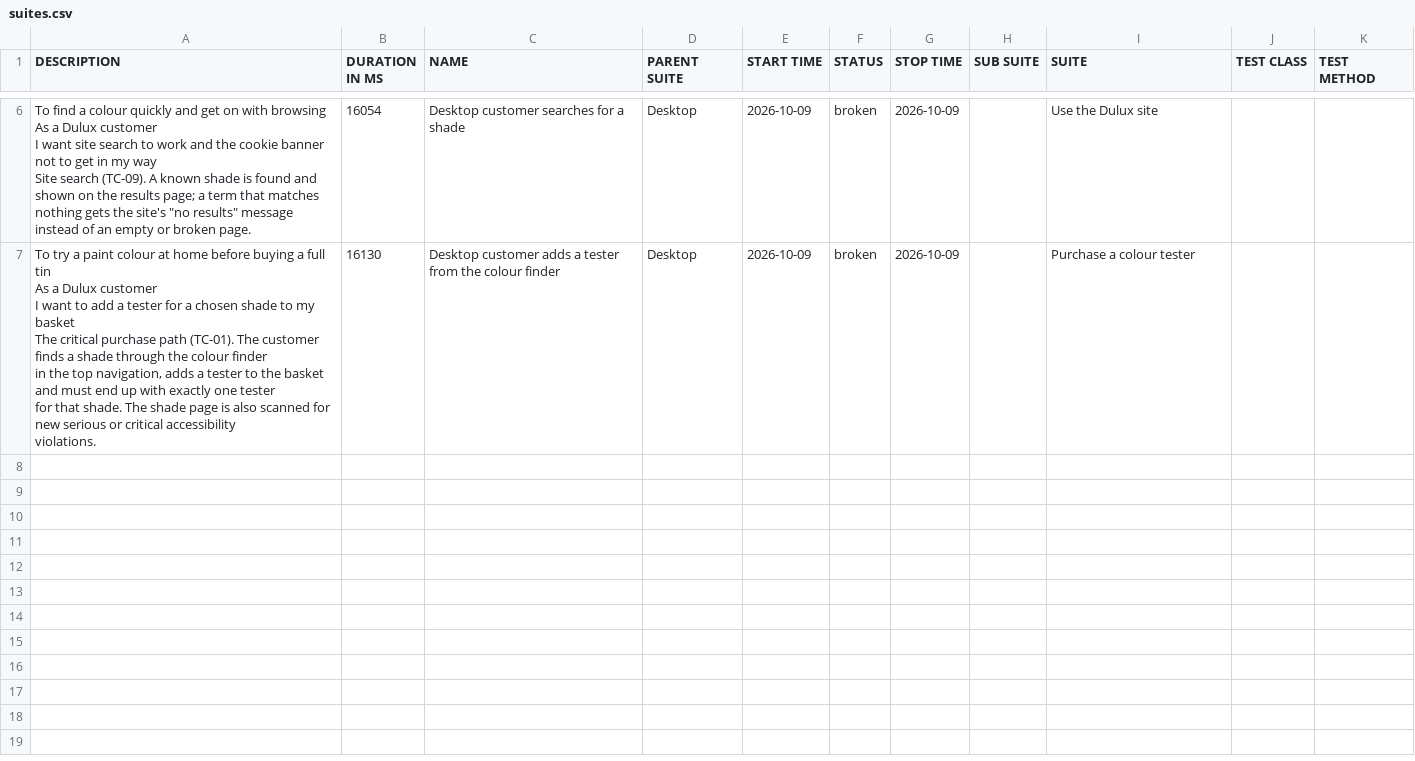
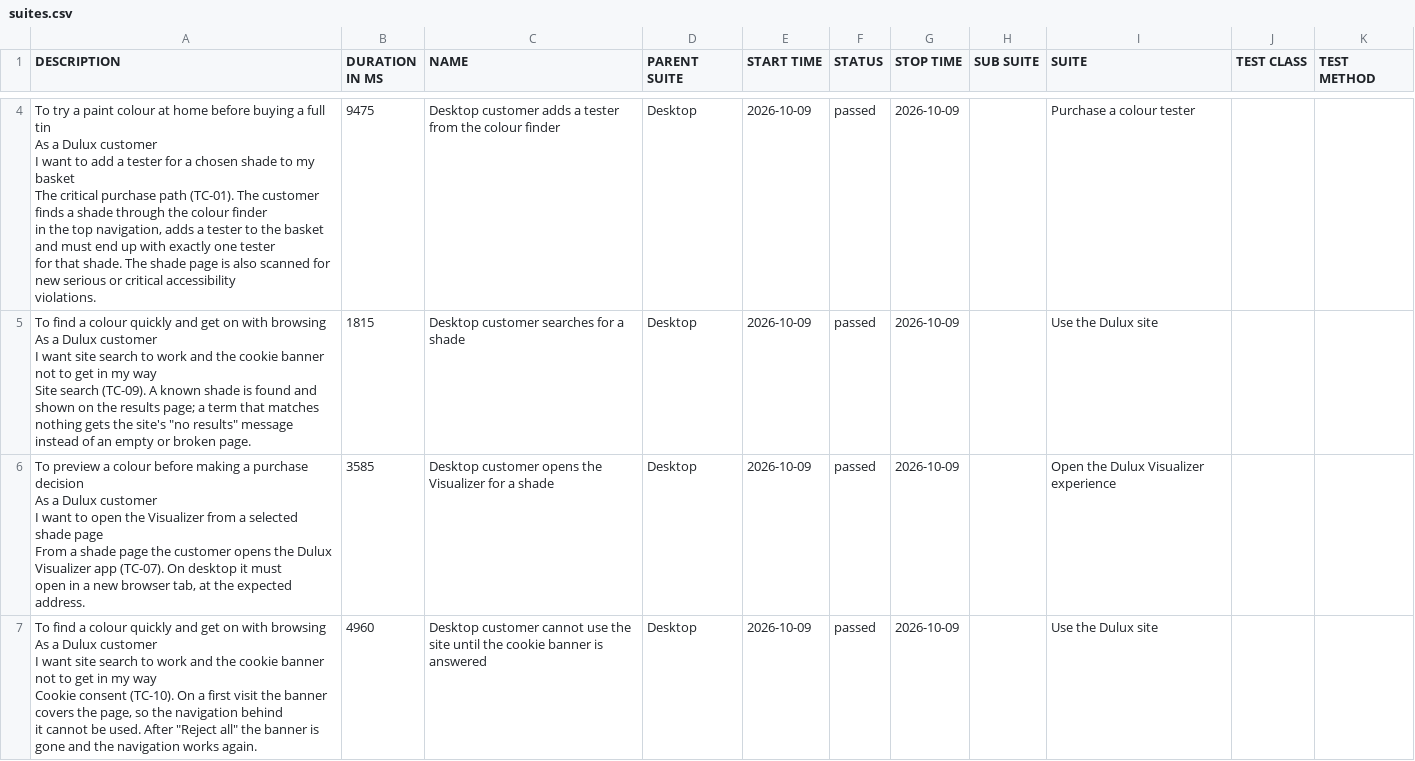
Before and after one commit to magdaU/playwright-python-dulux-uk, a CSV file: smoke/data/suites.csv, drawn as a sheet; only a part is shown, gaps mark what is left out; addresses are those after the commit; ↵ is a line break in a cell; the diff covers the shown part only; the diff names each change by its address in the sheet, - before the commit and + after, or states it on an @@ line.

Commit message:
ci: publish smoke Allure report [skip ci] f862d2529bf64b94ef0bcfccab2d89309e679a80

```diff
--- a/smoke/data/suites.csv
+++ b/smoke/data/suites.csv
+row 4: To try a paint colour at home before buying a full tin ↵ As a Dulux customer ↵ I want to add a tester for a chosen shade to my basket ↵ The critical purchase path (TC-01). The customer finds a shade through the colour finder ↵ in the top navigation, adds a tester to the basket and must end up with exactly one tester ↵ for that shade. The shade page is also scanned for new serious or critical accessibility ↵ violations. | 9475 | Desktop customer adds a tester from the colour finder | Desktop | 2026-10-09 | passed | 2026-10-09 |  | Purchase a colour tester
-B5 (DURATION IN MS): 16054
+B5 (DURATION IN MS): 1815
-F5 (STATUS): broken
+F5 (STATUS): passed
+row 6: To preview a colour before making a purchase decision ↵ As a Dulux customer ↵ I want to open the Visualizer from a selected shade page ↵ From a shade page the customer opens the Dulux Visualizer app (TC-07). On desktop it must ↵ open in a new browser tab, at the expected address. | 3585 | Desktop customer opens the Visualizer for a shade | Desktop | 2026-10-09 | passed | 2026-10-09 |  | Open the Dulux Visualizer experience
-A7 (DESCRIPTION): To try a paint colour at home before buying a full tin ↵ As a Dulux customer ↵ I want to add a tester for a chosen shade to my basket ↵ The critical purchase path (TC-01). The customer finds a shade through the colour finder ↵ in the top navigation, adds a tester to the basket and must end up with exactly one tester ↵ for that shade. The shade page is also scanned for new serious or critical accessibility ↵ violations.
+A7 (DESCRIPTION): To find a colour quickly and get on with browsing ↵ As a Dulux customer ↵ I want site search to work and the cookie banner not to get in my way ↵ Cookie consent (TC-10). On a first visit the banner covers the page, so the navigation behind ↵ it cannot be used. After "Reject all" the banner is gone and the navigation works again.
-B7 (DURATION IN MS): 16130
+B7 (DURATION IN MS): 4960
-C7 (NAME): Desktop customer adds a tester from the colour finder
+C7 (NAME): Desktop customer cannot use the site until the cookie banner is answered
-F7 (STATUS): broken
+F7 (STATUS): passed
-I7 (SUITE): Purchase a colour tester
+I7 (SUITE): Use the Dulux site
```
Also changed, not shown: 2 removed rows and 4 edited cells elsewhere in this file, smoke/data/behaviors.csv, 31 other files.
